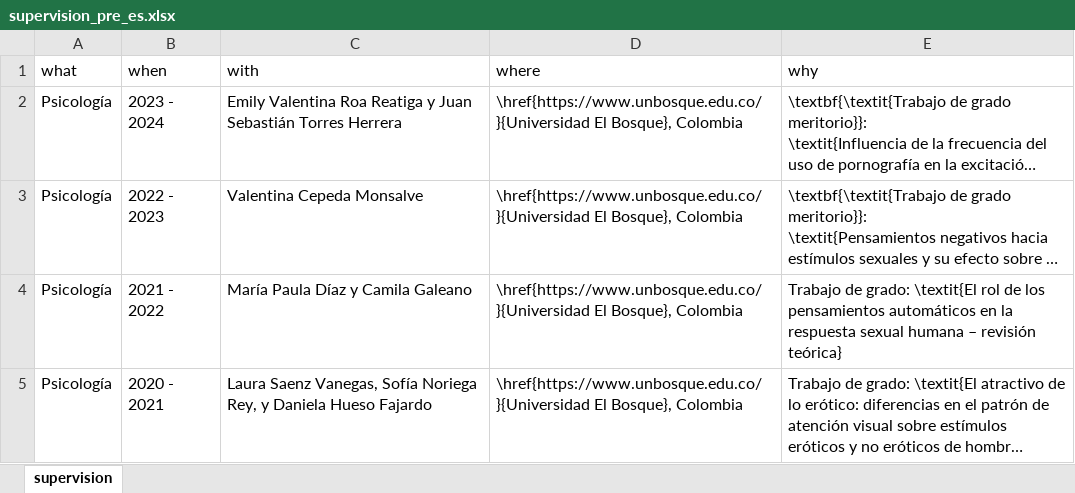
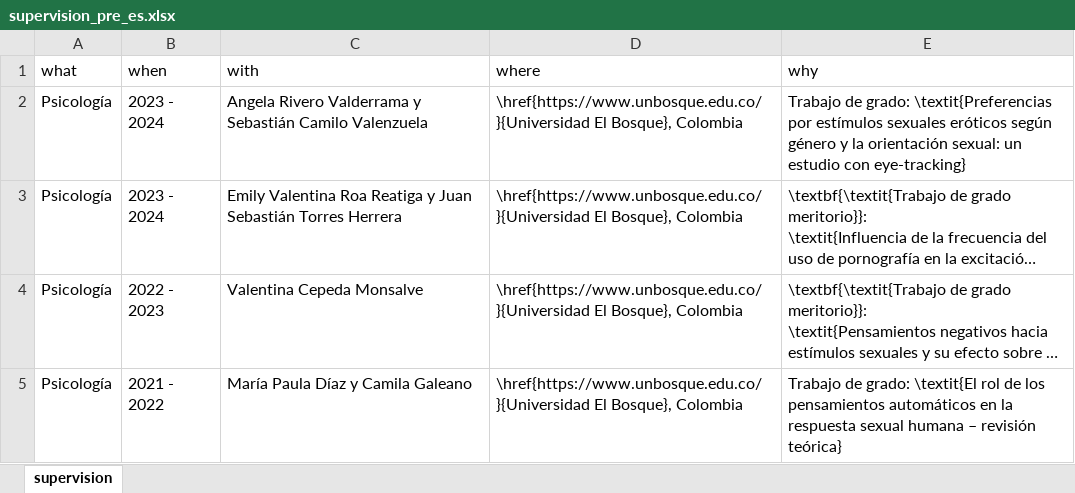
Before and after one commit to JDLeongomez/Mile_CV, an Excel workbook: data/supervision_pre_es.xlsx, sheet supervision, drawn as a sheet; only a part is shown; the shorter side is filled out with more unchanged rows; long unchanged cells end in …; values as stored, in another font and other column widths than the file's, no borders; the diff names each change by its address in the sheet, - before the commit and + after, or states it on an @@ line.

```diff
--- a/data/supervision_pre_es.xlsx (sheet supervision)
+++ b/data/supervision_pre_es.xlsx (sheet supervision)
+row 2: Psicología | 2023 - 2024 | Angela Rivero Valderrama y Sebastián Camilo Valenzuela | \href{https://www.unbosque.edu.co/}{Universidad El Bosque}, Colombia | Trabajo de grado: \textit{Preferencias por estímulos sexuales eróticos según género y la orientación sexual: un estudio con eye-tracking}
```
Also changed, not shown: data/supervision_pre_en.xlsx, 3 other files.
